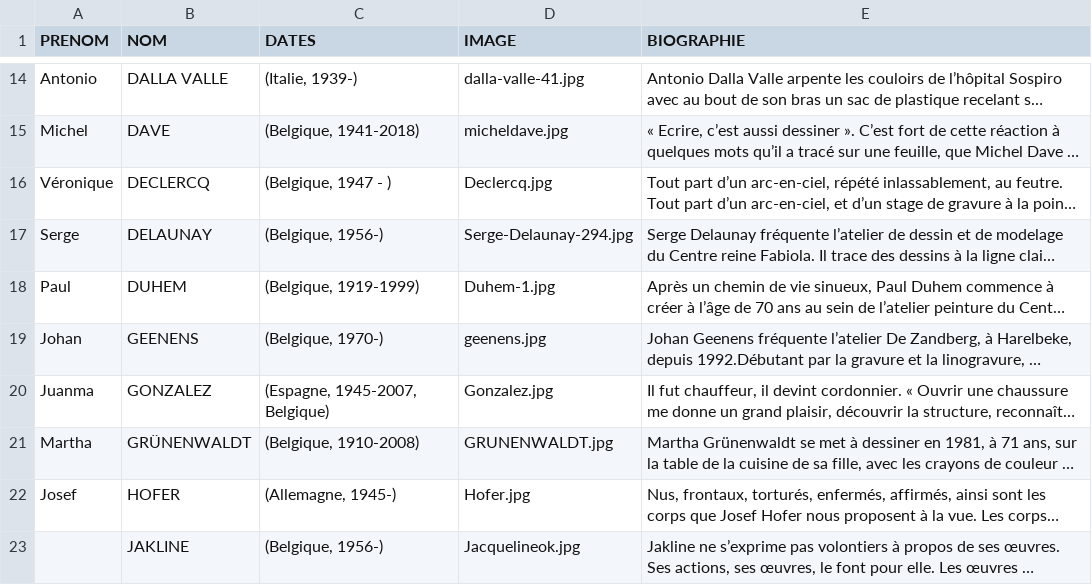
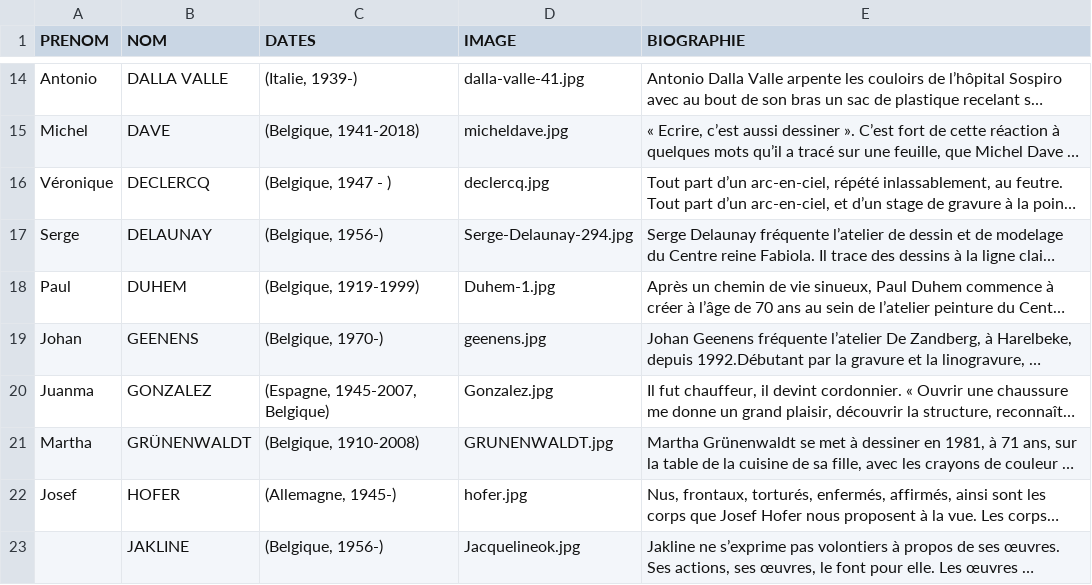
Before and after one commit to communicationartetmarges/art-et-marges, a CSV file: templates/collection-all-fr.csv, drawn as a sheet; only a part is shown, gaps mark what is left out; long unchanged cells end in …; the diff names each change by its address in the sheet, - before the commit and + after, or states it on an @@ line.

```diff
--- a/templates/collection-all-fr.csv
+++ b/templates/collection-all-fr.csv
-D16 (IMAGE): Declercq.jpg
+D16 (IMAGE): declercq.jpg
-D22 (IMAGE): Hofer.jpg
+D22 (IMAGE): hofer.jpg
```
Also changed, not shown: templates/collection-all-en.csv, templates/collection-all-nl.csv, 13 other files.
